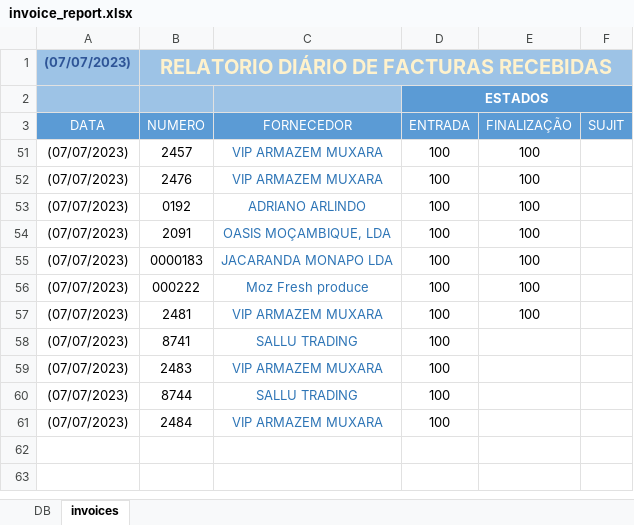
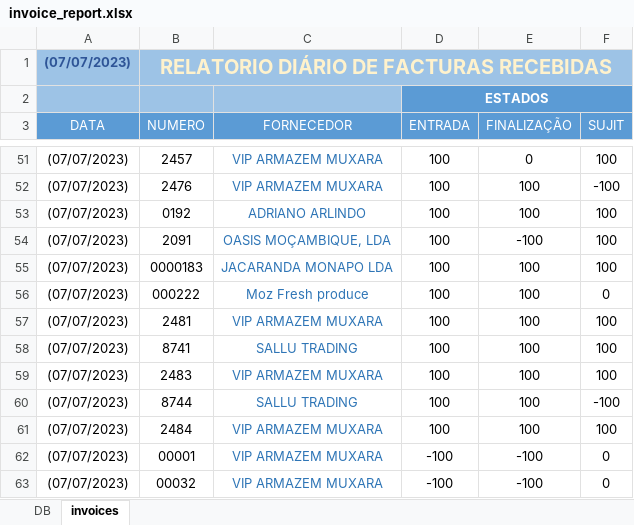
Before and after one commit to saidino84/quickwork, an Excel workbook: assets/invoice_report.xlsx, sheet invoices, drawn as a sheet; only a part is shown, gaps mark what is left out; values as stored, in another font and other column widths than the file's, no borders; conditional formats and table styles not drawn; the diff covers the shown part only; the diff names each change by its address in the sheet, - before the commit and + after, or states it on an @@ line.

```diff
--- a/assets/invoice_report.xlsx (sheet invoices)
+++ b/assets/invoice_report.xlsx (sheet invoices)
-E51 (FINALIZAÇÃO): 100
+E51 (FINALIZAÇÃO): 0
-F51 (SUJIT): (empty)
+F51 (SUJIT): 100
-F52 (SUJIT): (empty)
+F52 (SUJIT): -100
-F53:F55 (SUJIT): (empty)
+F53:F55 (SUJIT): 100
-E54 (FINALIZAÇÃO): 100
+E54 (FINALIZAÇÃO): -100
-F56 (SUJIT): (empty)
+F56 (SUJIT): 0
-F57:F59 (SUJIT): (empty)
+F57:F59 (SUJIT): 100
-E58:E61 (FINALIZAÇÃO): (empty)
+E58:E61 (FINALIZAÇÃO): 100
-F60 (SUJIT): (empty)
+F60 (SUJIT): -100
-F61 (SUJIT): (empty)
+F61 (SUJIT): 100
+row 62: (07/07/2023) | 00001 | VIP ARMAZEM MUXARA | -100 | -100 | 0
+row 63: (07/07/2023) | 00032 | VIP ARMAZEM MUXARA | -100 | -100 | 0
```
Also changed, not shown: 6 added rows and 41 hidden or unhidden rows elsewhere in this sheet, 5 other files.
